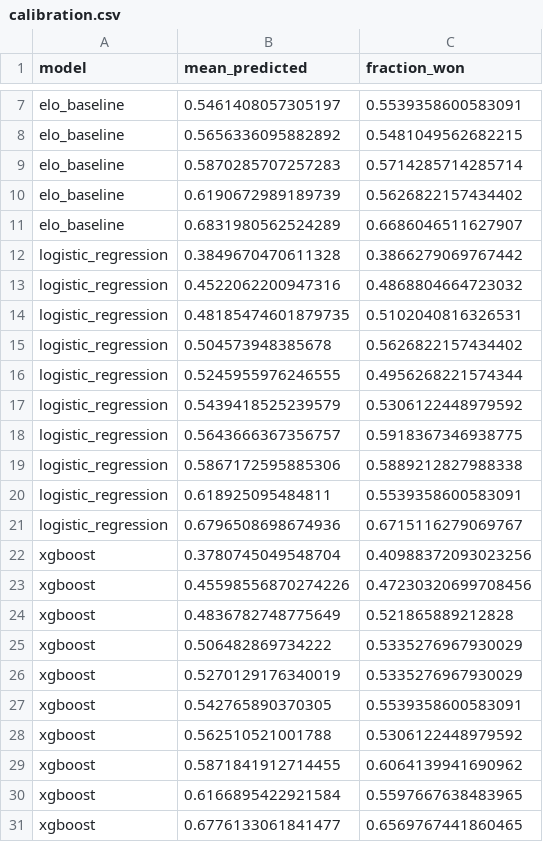
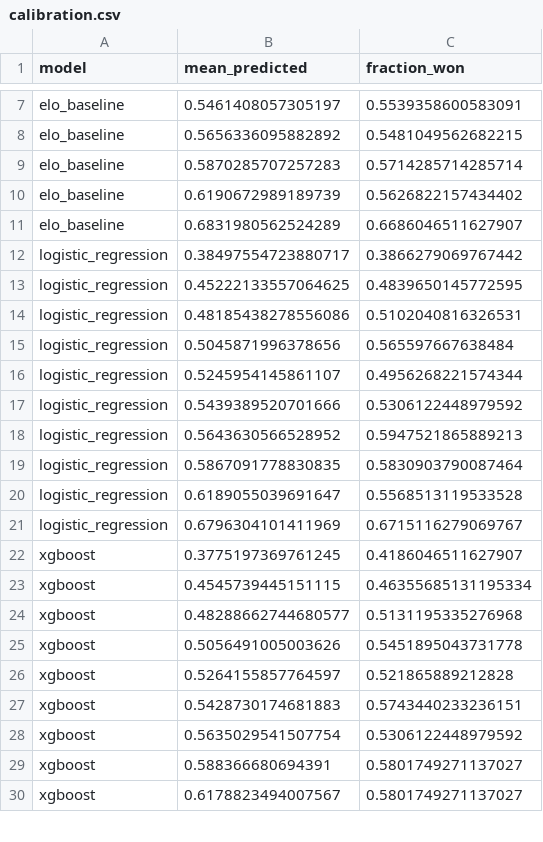
Before and after one commit to JarvisLee511/mlb-playoff-predictor-2026, a CSV file: outputs/calibration.csv, drawn as a sheet; only a part is shown, gaps mark what is left out; the diff covers the shown part only.

```diff
--- a/outputs/calibration.csv
+++ b/outputs/calibration.csv
@@ -11,21 +11,20 @@ elo_baseline,0.6190672989189739,0.5626822157434402
 elo_baseline,0.6831980562524289,0.6686046511627907
-logistic_regression,0.3849670470611328,0.3866279069767442
-logistic_regression,0.4522062200947316,0.4868804664723032
-logistic_regression,0.48185474601879735,0.5102040816326531
-logistic_regression,0.504573948385678,0.5626822157434402
-logistic_regression,0.5245955976246555,0.4956268221574344
-logistic_regression,0.5439418525239579,0.5306122448979592
-logistic_regression,0.5643666367356757,0.5918367346938775
-logistic_regression,0.5867172595885306,0.5889212827988338
-logistic_regression,0.618925095484811,0.5539358600583091
-logistic_regression,0.6796508698674936,0.6715116279069767
-xgboost,0.3780745049548704,0.40988372093023256
-xgboost,0.45598556870274226,0.47230320699708456
-xgboost,0.4836782748775649,0.521865889212828
-xgboost,0.506482869734222,0.5335276967930029
-xgboost,0.5270129176340019,0.5335276967930029
-xgboost,0.542765890370305,0.5539358600583091
-xgboost,0.562510521001788,0.5306122448979592
-xgboost,0.5871841912714455,0.6064139941690962
-xgboost,0.6166895422921584,0.5597667638483965
-xgboost,0.6776133061841477,0.6569767441860465
+logistic_regression,0.38497554723880717,0.3866279069767442
+logistic_regression,0.45222133557064625,0.4839650145772595
+logistic_regression,0.48185438278556086,0.5102040816326531
+logistic_regression,0.5045871996378656,0.565597667638484
+logistic_regression,0.5245954145861107,0.4956268221574344
+logistic_regression,0.5439389520701666,0.5306122448979592
+logistic_regression,0.5643630566528952,0.5947521865889213
+logistic_regression,0.5867091778830835,0.5830903790087464
+logistic_regression,0.6189055039691647,0.5568513119533528
+logistic_regression,0.6796304101411969,0.6715116279069767
+xgboost,0.3775197369761245,0.4186046511627907
+xgboost,0.4545739445151115,0.46355685131195334
+xgboost,0.48288662744680577,0.5131195335276968
+xgboost,0.5056491005003626,0.5451895043731778
+xgboost,0.5264155857764597,0.521865889212828
+xgboost,0.5428730174681883,0.5743440233236151
+xgboost,0.5635029541507754,0.5306122448979592
+xgboost,0.588366680694391,0.5801749271137027
+xgboost,0.6178823494007567,0.5801749271137027
```
Also changed, not shown: 1 added row and 20 edited cells elsewhere in this file, 5 other files.
